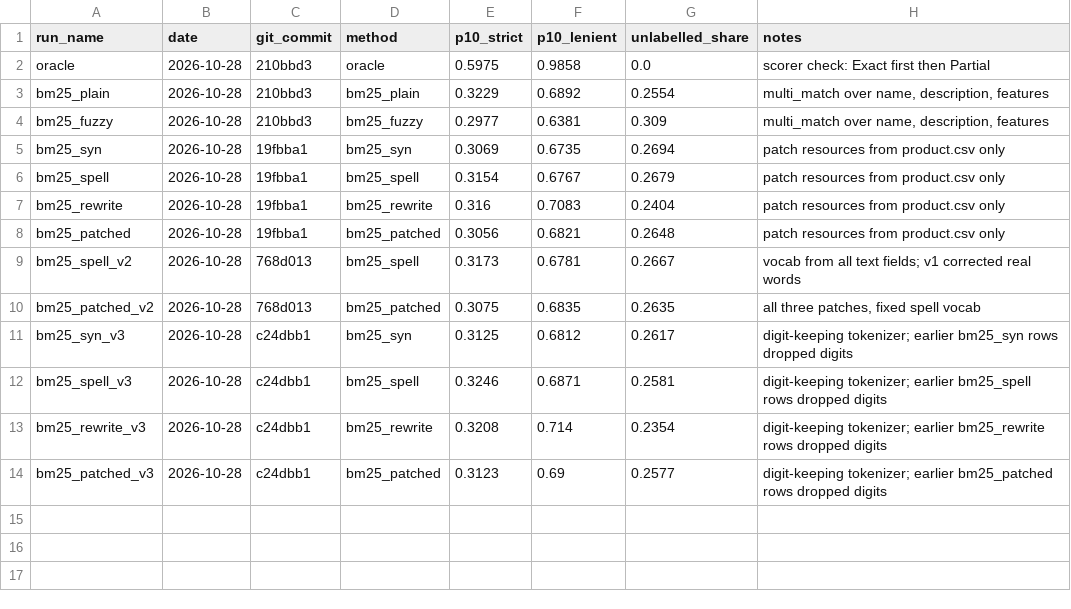
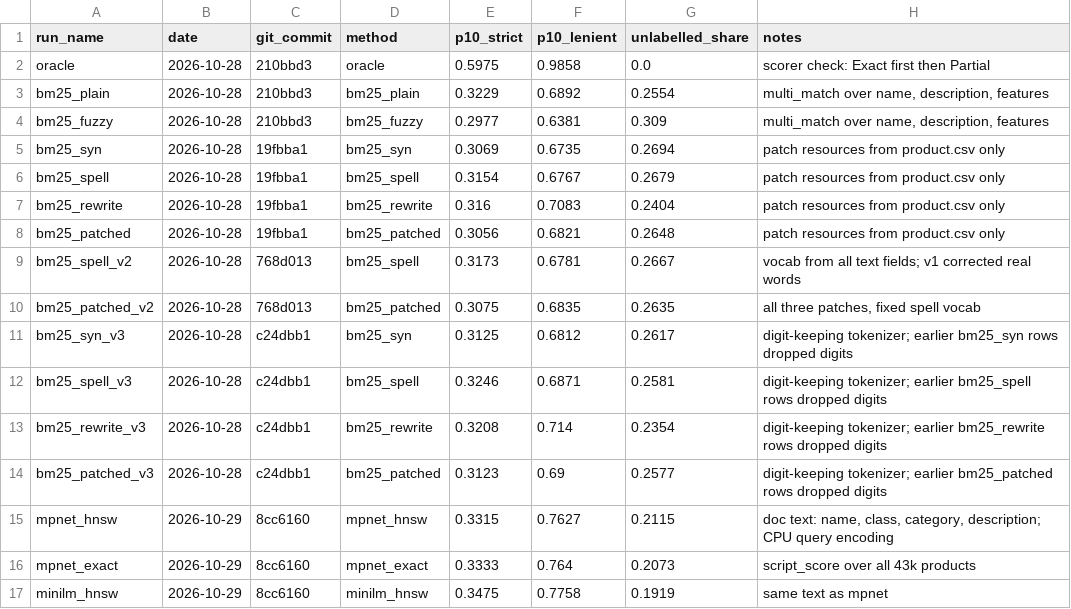
Before and after one commit to SimardeepKaur/wands-semantic-search, a CSV file: results/runs.csv, drawn as a sheet.

```diff
--- a/results/runs.csv
+++ b/results/runs.csv
@@ -14 +14,4 @@ bm25_rewrite_v3,2026-10-28,c24dbb1,bm25_rewrite,0.3208,0.714,0.2354,digit-keepin
 bm25_patched_v3,2026-10-28,c24dbb1,bm25_patched,0.3123,0.69,0.2577,digit-keeping tokenizer; earlier bm25_patched rows dropped digits
+mpnet_hnsw,2026-10-29,8cc6160,mpnet_hnsw,0.3315,0.7627,0.2115,"doc text: name, class, category, description; CPU query encoding"
+mpnet_exact,2026-10-29,8cc6160,mpnet_exact,0.3333,0.764,0.2073,script_score over all 43k products
+minilm_hnsw,2026-10-29,8cc6160,minilm_hnsw,0.3475,0.7758,0.1919,same text as mpnet
```
Also changed, not shown: 8 other files.
